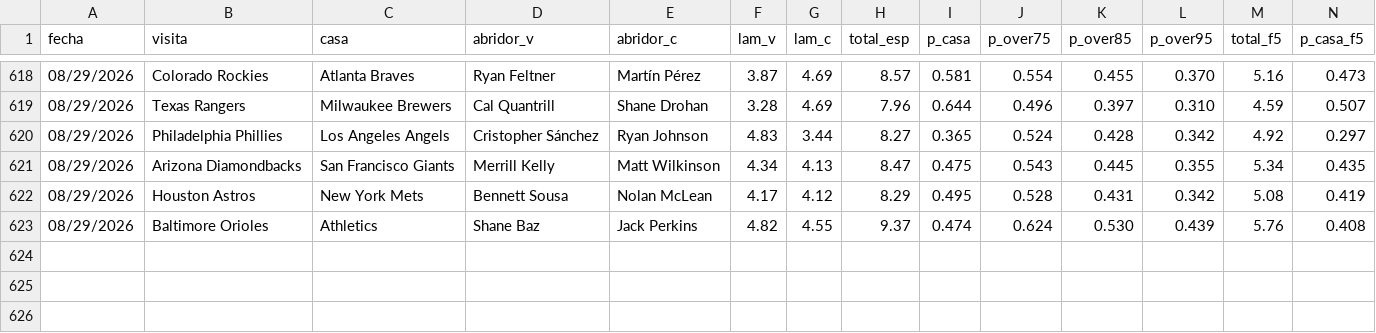
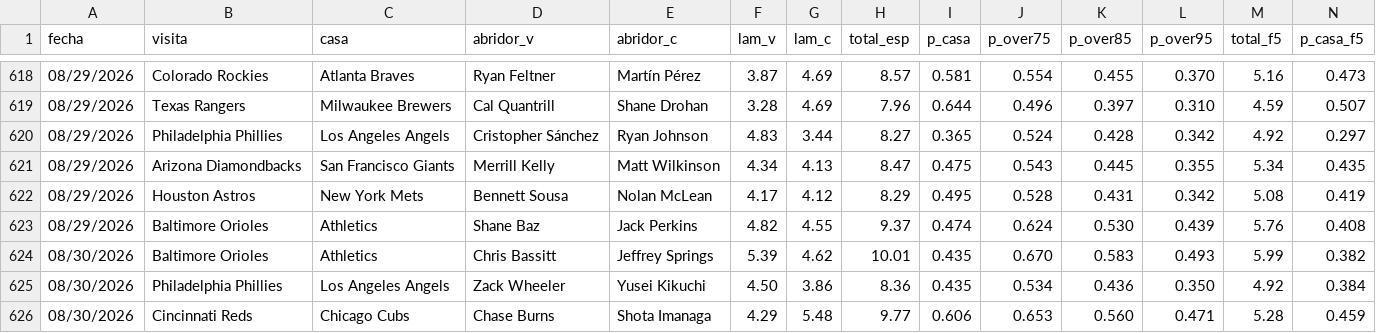
Before and after one commit to Robert123712/MODELO-MLB-V02, a CSV file: predicciones.csv, drawn as a sheet; only a part is shown, gaps mark what is left out; rows hold the shown columns only; the diff names each change by its address in the sheet, - before the commit and + after, or states it on an @@ line.

```diff
--- a/predicciones.csv
+++ b/predicciones.csv
+row 624: 08/30/2026 | Baltimore Orioles | Athletics | Chris Bassitt | Jeffrey Springs | 5.39 | 4.62 | 10.01 | 0.435 | 0.670 | 0.583 | 0.493 | 5.99 | 0.382
+row 625: 08/30/2026 | Philadelphia Phillies | Los Angeles Angels | Zack Wheeler | Yusei Kikuchi | 4.50 | 3.86 | 8.36 | 0.435 | 0.534 | 0.436 | 0.350 | 4.92 | 0.384
+row 626: 08/30/2026 | Cincinnati Reds | Chicago Cubs | Chase Burns | Shota Imanaga | 4.29 | 5.48 | 9.77 | 0.606 | 0.653 | 0.560 | 0.471 | 5.28 | 0.459
```
Also changed, not shown: 1 other file.
